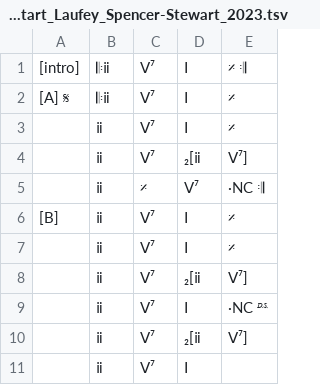
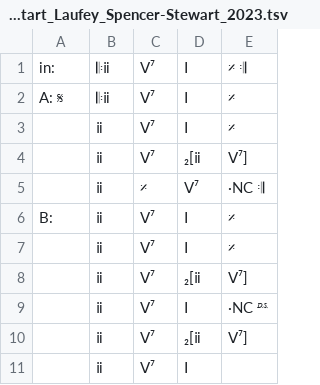
Before and after one commit to ericfont/romanjazz, a TSV file: charts/From-The-Start_Laufey_Spencer-Stewart_2023.tsv, drawn as a sheet.

```diff
--- a/charts/From-The-Start_Laufey_Spencer-Stewart_2023.tsv
+++ b/charts/From-The-Start_Laufey_Spencer-Stewart_2023.tsv
@@ -1,3 +1,3 @@
-[intro]	𝄆ⅱ	Ⅴ⁷	Ⅰ	𝄎 𝄇
-[A] 𝄋	𝄆ⅱ	Ⅴ⁷	Ⅰ	𝄎
+in:	𝄆ⅱ	Ⅴ⁷	Ⅰ	𝄎 𝄇
+A: 𝄋	𝄆ⅱ	Ⅴ⁷	Ⅰ	𝄎
 	ⅱ	Ⅴ⁷	Ⅰ	𝄎
@@ -5,3 +5,3 @@
 	ⅱ	𝄎	Ⅴ⁷	·NC 𝄇
-[B]	ⅱ	Ⅴ⁷	Ⅰ	𝄎
+B:	ⅱ	Ⅴ⁷	Ⅰ	𝄎
 	ⅱ	Ⅴ⁷	Ⅰ	𝄎
```
Also changed, not shown: charts/'S-Wonderful_𝄆AABA𝄇_George-Gershwin_Ira-Gershwin_1927.tsv, charts/Girl-from-Ipanema_𝄆AABA𝄇_Jobim-1962_F.tsv, 13 other files.
